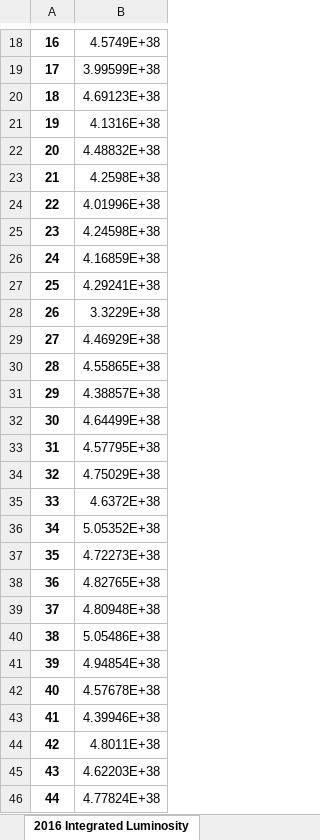
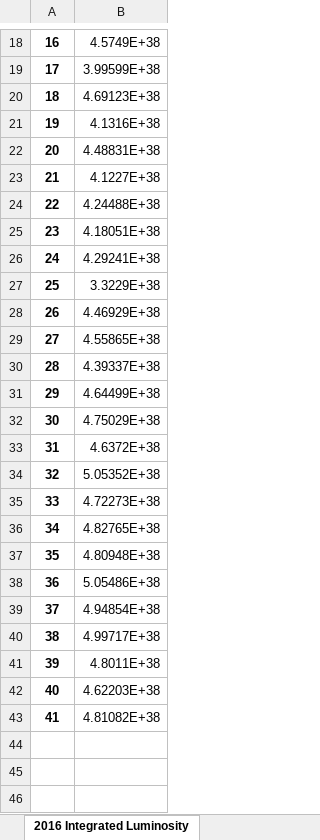
Before and after one commit to GiuliaFaletti/LuminosityOptimization, an Excel workbook: Optimized Measured Luminosity.xlsx, sheet 2016 Integrated Luminosity, drawn as a sheet; only a part is shown, gaps mark what is left out; values as stored, in another font and other column widths than the file's, no borders; removed rows and columns are numbered as before the commit, all else as after; the diff names each change by its address in the sheet, - before the commit and + after, or states it on an @@ line.

```diff
--- a/Optimized Measured Luminosity.xlsx (sheet 2016 Integrated Luminosity)
+++ b/Optimized Measured Luminosity.xlsx (sheet 2016 Integrated Luminosity)
-B22: 4.48832E+38
+B22: 4.48831E+38
-B23: 4.2598E+38
+B23: 4.1227E+38
-B24: 4.01996E+38
+B24: 4.24488E+38
-B25: 4.24598E+38
+B25: 4.18051E+38
-row 26: 24 | 4.16859E+38
@@ column A renumbered from row 26 down @@
-B30: 4.38857E+38
+B30: 4.39337E+38
-row 33: 31 | 4.57795E+38
-B40: 4.57678E+38
+B40: 4.99717E+38
-row 43: 41 | 4.39946E+38
-B43: 4.77824E+38
+B43: 4.81082E+38
```
Also changed, not shown: sheet 2018 Integrated Luminosity, sheet 2017 Integrated Luminosity, sheet 2018 Total Luminosity, sheet 2016 Total Luminosity, sheet 2017 Total Luminosity, FillData.xlsx, 10 other files.
